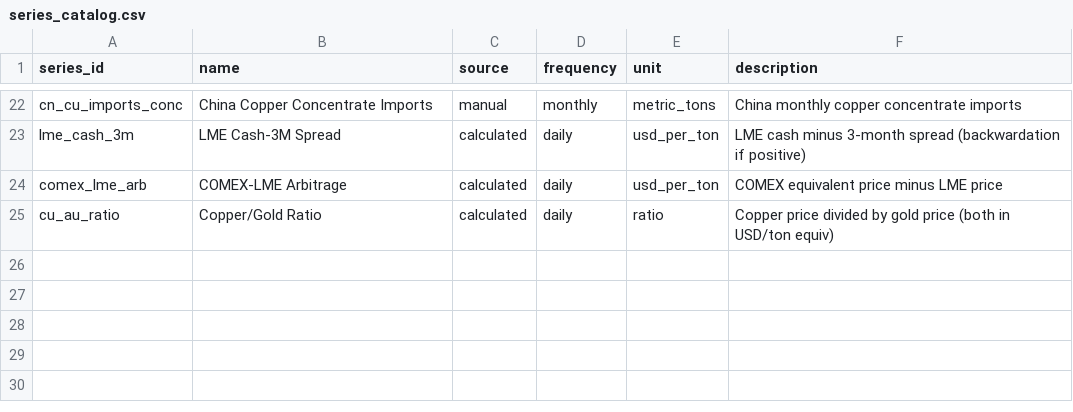
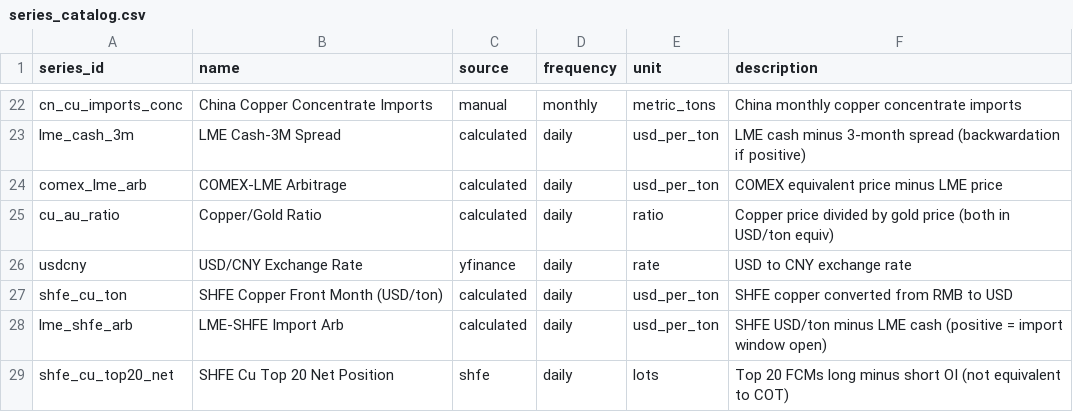
Before and after one commit to nicorivas/cobre, a CSV file: datos/seeds/series_catalog.csv, drawn as a sheet; only a part is shown, gaps mark what is left out.

```diff
--- a/datos/seeds/series_catalog.csv
+++ b/datos/seeds/series_catalog.csv
@@ -25 +25,5 @@ comex_lme_arb,COMEX-LME Arbitrage,calculated,daily,usd_per_ton,COMEX equivalent
 cu_au_ratio,Copper/Gold Ratio,calculated,daily,ratio,Copper price divided by gold price (both in USD/ton equiv)
+usdcny,USD/CNY Exchange Rate,yfinance,daily,rate,USD to CNY exchange rate
+shfe_cu_ton,SHFE Copper Front Month (USD/ton),calculated,daily,usd_per_ton,SHFE copper converted from RMB to USD
+lme_shfe_arb,LME-SHFE Import Arb,calculated,daily,usd_per_ton,SHFE USD/ton minus LME cash (positive = import window open)
+shfe_cu_top20_net,SHFE Cu Top 20 Net Position,shfe,daily,lots,Top 20 FCMs long minus short OI (not equivalent to COT)
```
Also changed, not shown: 7 other files.
